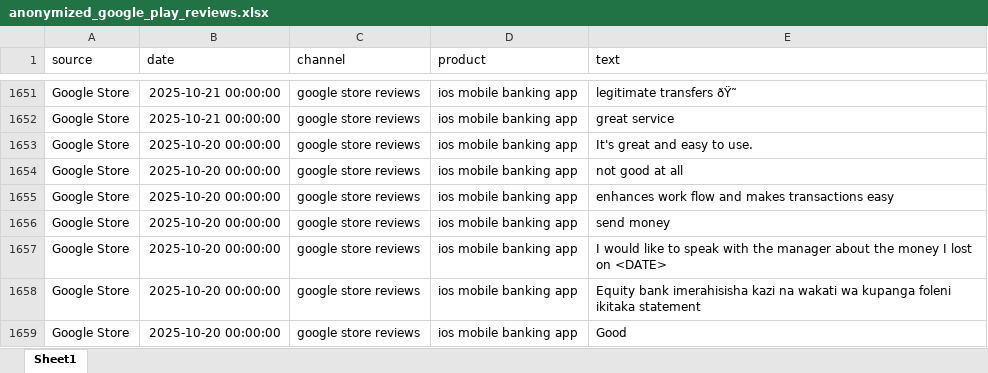
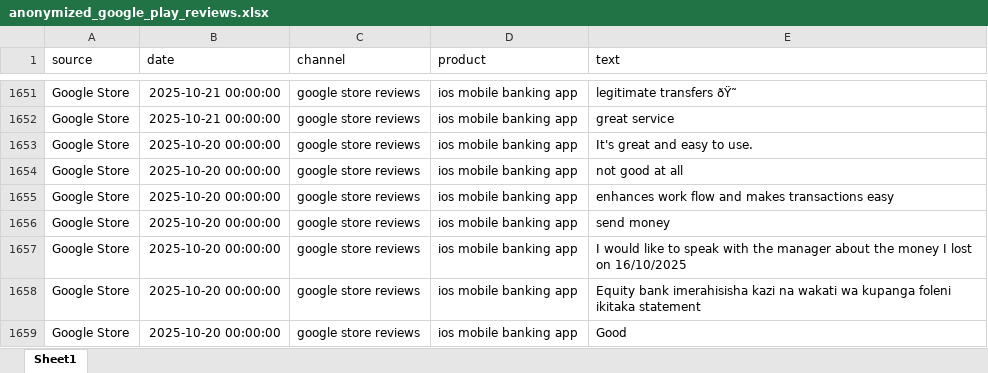
Before and after one commit to KemuntoJudith/sentiment-analysis-tool, an Excel workbook: Data/Processed Data/anonymized_google_play_reviews.xlsx, sheet Sheet1, drawn as a sheet; only a part is shown, gaps mark what is left out; values as stored, in another font and other column widths than the file's, no borders; the diff names each change by its address in the sheet, - before the commit and + after, or states it on an @@ line.

```diff
--- a/Data/Processed Data/anonymized_google_play_reviews.xlsx (sheet Sheet1)
+++ b/Data/Processed Data/anonymized_google_play_reviews.xlsx (sheet Sheet1)
-E1657 (text): …lost on <DATE>
+E1657 (text): …lost on 16/10/2025
```
Also changed, not shown: Data/Processed Data/anonymized_SMSes_2025.xlsx, Data/Processed Data/anonymized_Survey Responses.xlsx, 2 other files.
